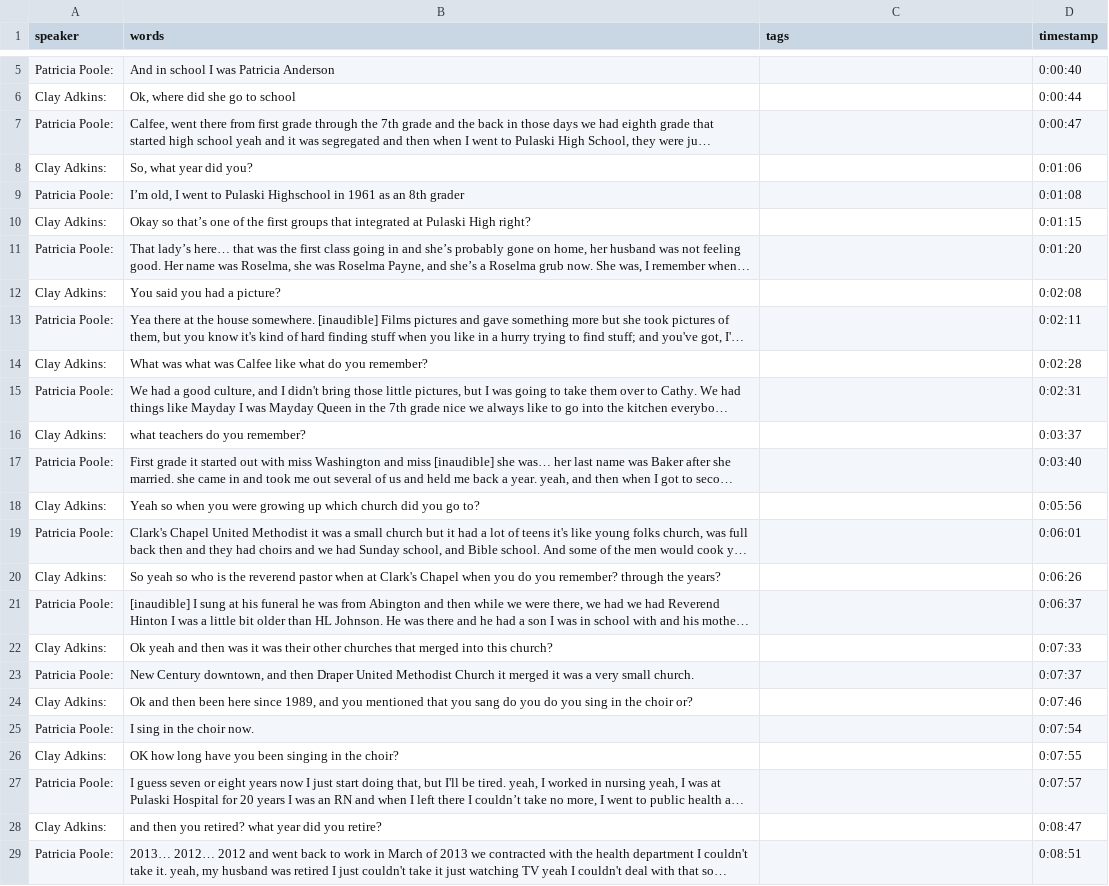
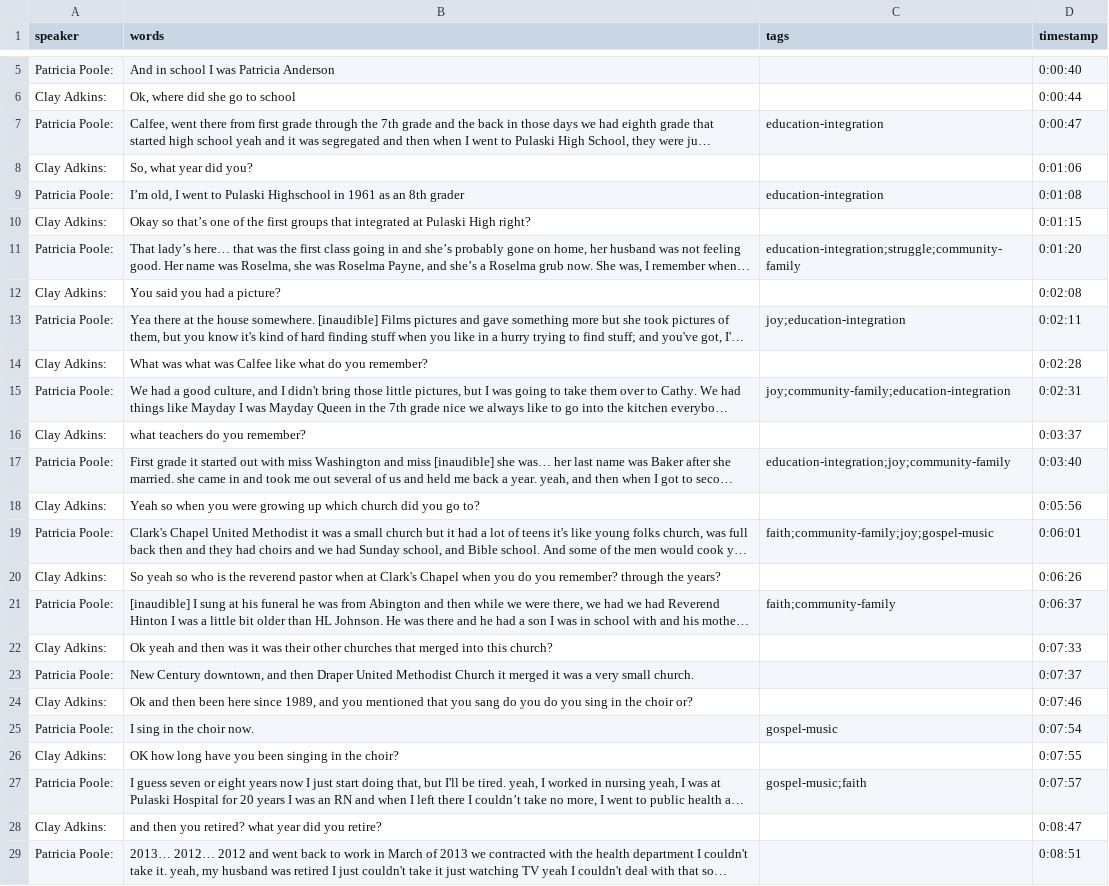
Before and after one commit to mariamyi/SOF-oral-histories, a CSV file: _data/transcripts/patricia-poole.csv, drawn as a sheet; only a part is shown, gaps mark what is left out; long unchanged cells end in …; the diff covers the shown part only; the diff names each change by its address in the sheet, - before the commit and + after, or states it on an @@ line.

```diff
--- a/_data/transcripts/patricia-poole.csv
+++ b/_data/transcripts/patricia-poole.csv
-C7 (tags): (empty)
+C7 (tags): education-integration
-C9 (tags): (empty)
+C9 (tags): education-integration
-C11 (tags): (empty)
+C11 (tags): education-integration;struggle;community-family
-C13 (tags): (empty)
+C13 (tags): joy;education-integration
-C15 (tags): (empty)
+C15 (tags): joy;community-family;education-integration
-C17 (tags): (empty)
+C17 (tags): education-integration;joy;community-family
-C19 (tags): (empty)
+C19 (tags): faith;community-family;joy;gospel-music
-C21 (tags): (empty)
+C21 (tags): faith;community-family
-C25 (tags): (empty)
+C25 (tags): gospel-music
-C27 (tags): (empty)
+C27 (tags): gospel-music;faith
```
Also changed, not shown: 19 edited cells elsewhere in this file.
